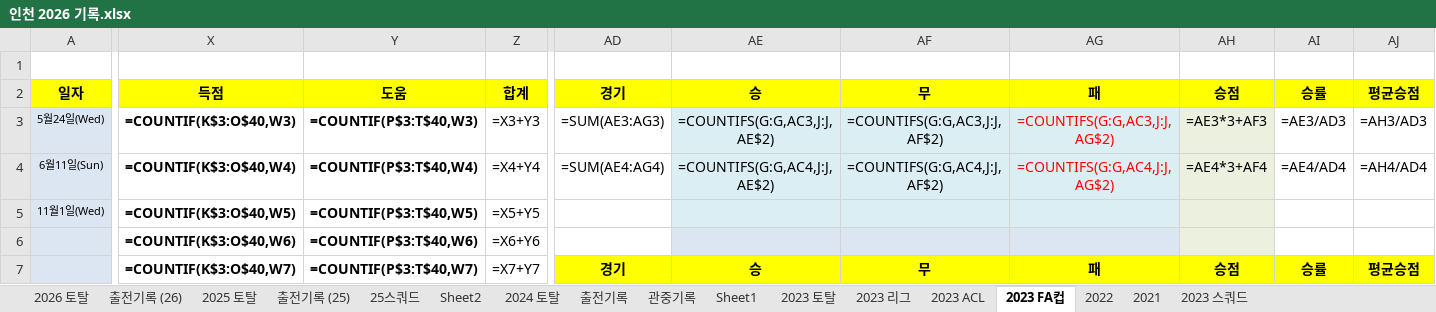
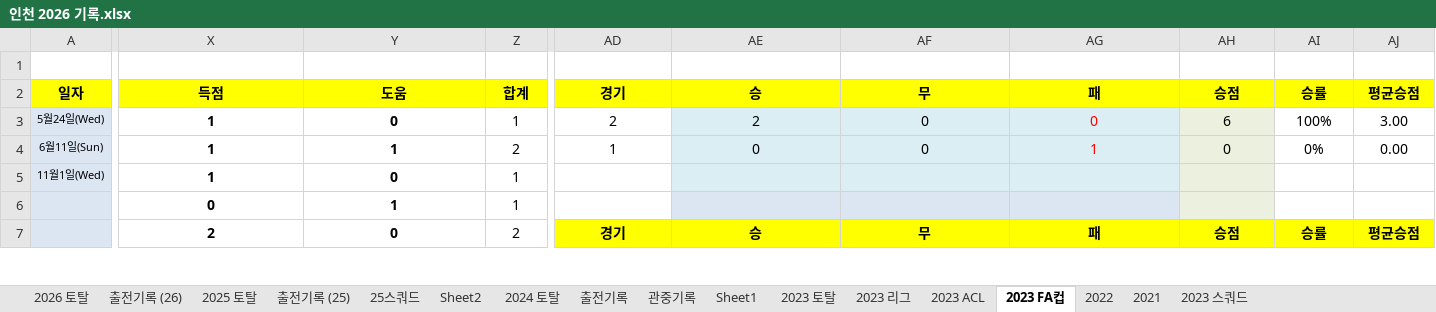
Before and after one commit to lhw1046-cell/incheon-2026, an Excel workbook: 인천 2026 기록.xlsx, sheet 2023 FA컵, drawn as a sheet; only a part is shown, gaps mark what is left out; values as stored, in another font and other column widths than the file's, no borders; formulas without a stored value are shown as written; conditional formats not drawn; removed rows and columns are numbered as before the commit, all else as after; rows hold the shown columns only; the diff covers the shown part only; the diff names each change by its address in the sheet, - before the commit and + after, or states it on an @@ line.

```diff
--- a/인천 2026 기록.xlsx (sheet 2023 FA컵)
+++ b/인천 2026 기록.xlsx (sheet 2023 FA컵)
-X3: =COUNTIF(K$3:O$40,W3)
+X3: 1
-Y3: =COUNTIF(P$3:T$40,W3)
+Y3: 0
-Z3: =X3+Y3
+Z3: 1
-AD3: =SUM(AE3:AG3)
+AD3: 2
-AE3: =COUNTIFS(G:G,AC3,J:J,AE$2)
+AE3: 2
-AF3: =COUNTIFS(G:G,AC3,J:J,AF$2)
+AF3: 0
-AG3: =COUNTIFS(G:G,AC3,J:J,AG$2)
+AG3: 0
-AH3: =AE3*3+AF3
+AH3: 6
-AI3: =AE3/AD3
+AI3: 100%
-AJ3: =AH3/AD3
+AJ3: 3.00
-X4: =COUNTIF(K$3:O$40,W4)
+X4: 1
-Y4: =COUNTIF(P$3:T$40,W4)
+Y4: 1
-Z4: =X4+Y4
+Z4: 2
-AD4: =SUM(AE4:AG4)
+AD4: 1
-AE4: =COUNTIFS(G:G,AC4,J:J,AE$2)
+AE4: 0
-AF4: =COUNTIFS(G:G,AC4,J:J,AF$2)
+AF4: 0
-AG4: =COUNTIFS(G:G,AC4,J:J,AG$2)
+AG4: 1
-AH4: =AE4*3+AF4
+AH4: 0
-AI4: =AE4/AD4
+AI4: 0%
-AJ4: =AH4/AD4
+AJ4: 0.00
-X5: =COUNTIF(K$3:O$40,W5)
+X5: 1
-Y5: =COUNTIF(P$3:T$40,W5)
+Y5: 0
-Z5: =X5+Y5
+Z5: 1
-row 6:  | =COUNTIF(K$3:O$40,W6) | =COUNTIF(P$3:T$40,W6) | =X6+Y6
+row 6:  | 0 | 1 | 1
-X7: =COUNTIF(K$3:O$40,W7)
+X7: 2
-Y7: =COUNTIF(P$3:T$40,W7)
+Y7: 0
-Z7: =X7+Y7
+Z7: 2
```
Also changed, not shown: 29 added rows, 29 removed rows and 26 edited cells elsewhere in this sheet, sheet 2025 토탈, sheet 2024 토탈, sheet 2026 토탈, sheet 2023 토탈, sheet 2023 ACL, sheet 2023 리그, 5 more sheets, hidden cells, 9 other files.
